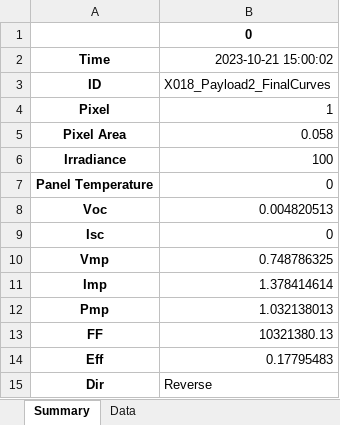
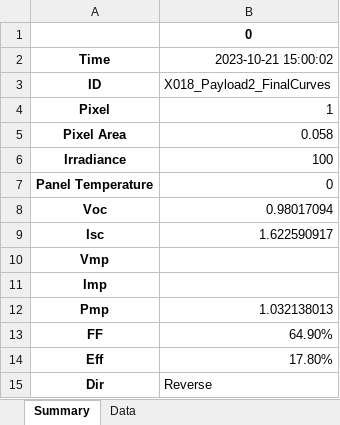
Before and after one commit to Big-Red-Sat/Big-Red-Sat-1, an Excel workbook: Flight Payload/Perovskite Performance/P1_Assembled/X018_PreSatellite/curve_0.0_1_Reverse.xlsx, sheet Summary, drawn as a sheet; values as stored, in another font and other column widths than the file's, no borders; the diff names each change by its address in the sheet, - before the commit and + after, or states it on an @@ line.

```diff
--- a/Flight Payload/Perovskite Performance/P1_Assembled/X018_PreSatellite/curve_0.0_1_Reverse.xlsx (sheet Summary)
+++ b/Flight Payload/Perovskite Performance/P1_Assembled/X018_PreSatellite/curve_0.0_1_Reverse.xlsx (sheet Summary)
-B8: 0.004820513
+B8: 0.98017094
-B9: 0
+B9: 1.622590917
-B10: 0.748786325
+B10: (empty)
-B11: 1.378414614
+B11: (empty)
-B13: 10321380.13
+B13: 64.90%
-B14: 0.17795483
+B14: 17.80%
```
Also changed, not shown: formulas that keep their value, charts or pictures, Flight Payload/Perovskite Performance/P1_Assembled/X018_PreSatellite/curve_0.0_0_Forward.xlsx, Flight Payload/Perovskite Performance/P1_Assembled/X018_PreSatellite/curve_0.0_0_Reverse.xlsx, 36 other files.
